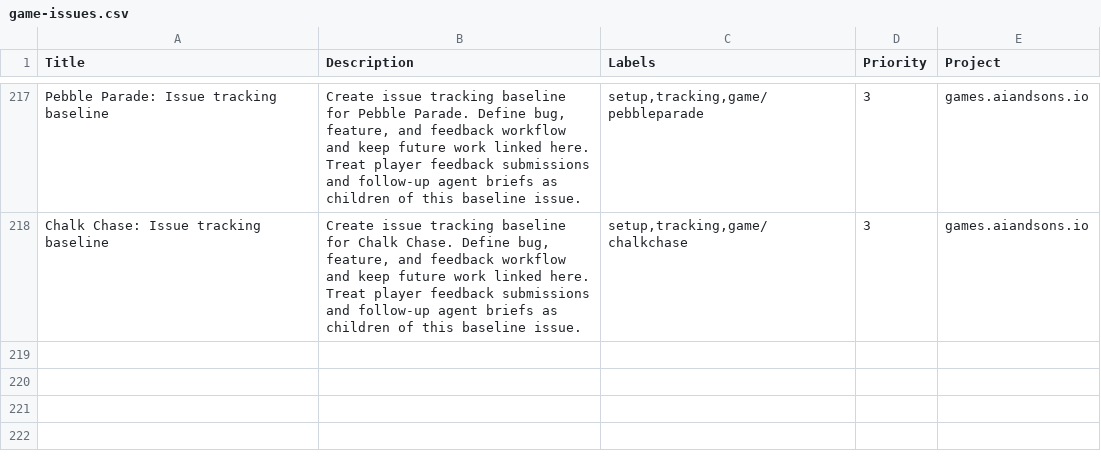
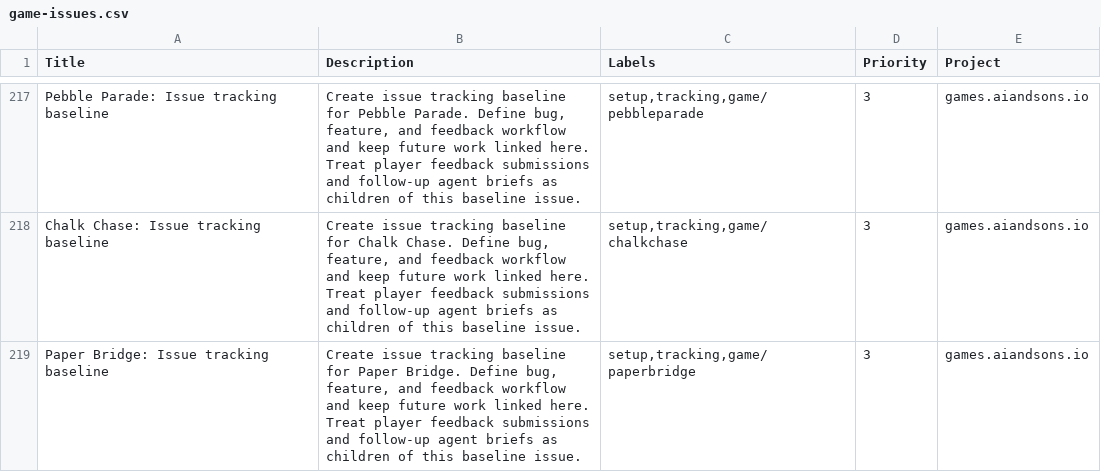
Before and after one commit to LEnc95/games.aiandsons.io, a CSV file: linear/game-issues.csv, drawn as a sheet; only a part is shown, gaps mark what is left out.

Commit message:
Add Paper Bridge daily game
Add a five-ravine paper-folding precision game with keyboard and touch controls. Register its bounded outcome contract and generated SEO, discovery, OG, and feedback metadata. Verify deterministic gameplay, browser states, mobile layout, and all local release gates.

```diff
--- a/linear/game-issues.csv
+++ b/linear/game-issues.csv
@@ -218 +218,2 @@ Pebble Parade: Issue tracking baseline,"Create issue tracking baseline for Pebbl
 Chalk Chase: Issue tracking baseline,"Create issue tracking baseline for Chalk Chase. Define bug, feature, and feedback workflow and keep future work linked here. Treat player feedback submissions and follow-up agent briefs as children of this baseline issue.","setup,tracking,game/chalkchase",3,games.aiandsons.io
+Paper Bridge: Issue tracking baseline,"Create issue tracking baseline for Paper Bridge. Define bug, feature, and feedback workflow and keep future work linked here. Treat player feedback submissions and follow-up agent briefs as children of this baseline issue.","setup,tracking,game/paperbridge",3,games.aiandsons.io
```
Also changed, not shown: 10 other files.
